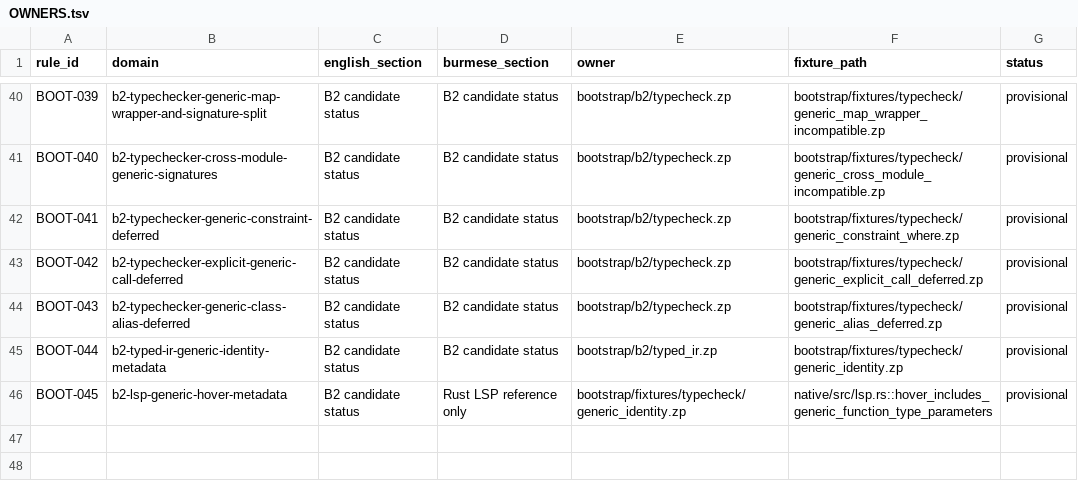
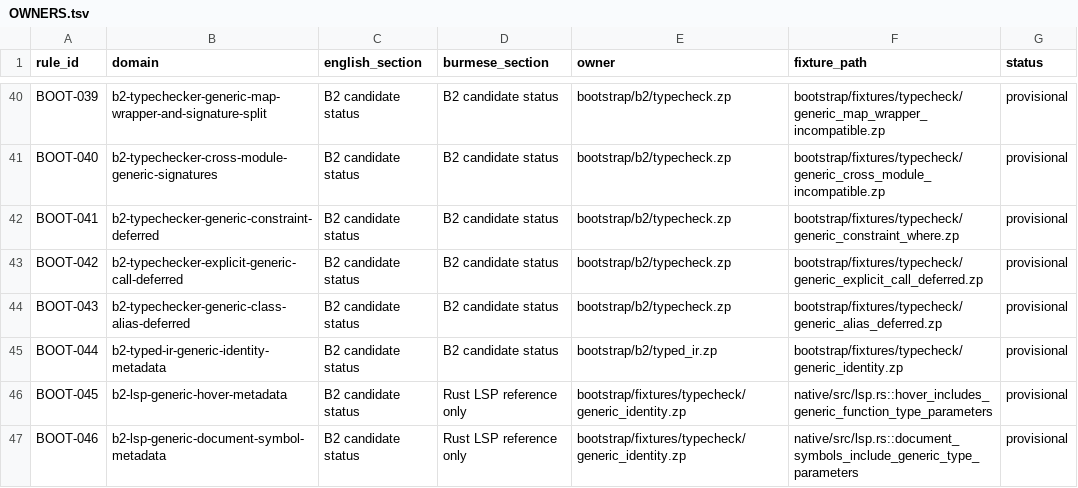
Before and after one commit to hidecard/zap, a TSV file: bootstrap/contracts/OWNERS.tsv, drawn as a sheet; only a part is shown, gaps mark what is left out.

Commit message:
lsp: expose bounded generic document symbols

```diff
--- a/bootstrap/contracts/OWNERS.tsv
+++ b/bootstrap/contracts/OWNERS.tsv
@@ -46 +46,2 @@ BOOT-044	b2-typed-ir-generic-identity-metadata	B2 candidate status	B2 candidate
 BOOT-045	b2-lsp-generic-hover-metadata	B2 candidate status	Rust LSP reference only	bootstrap/fixtures/typecheck/generic_identity.zp	native/src/lsp.rs::hover_includes_generic_function_type_parameters	provisional
+BOOT-046	b2-lsp-generic-document-symbol-metadata	B2 candidate status	Rust LSP reference only	bootstrap/fixtures/typecheck/generic_identity.zp	native/src/lsp.rs::document_symbols_include_generic_type_parameters	provisional
```
Also changed, not shown: 7 other files.
